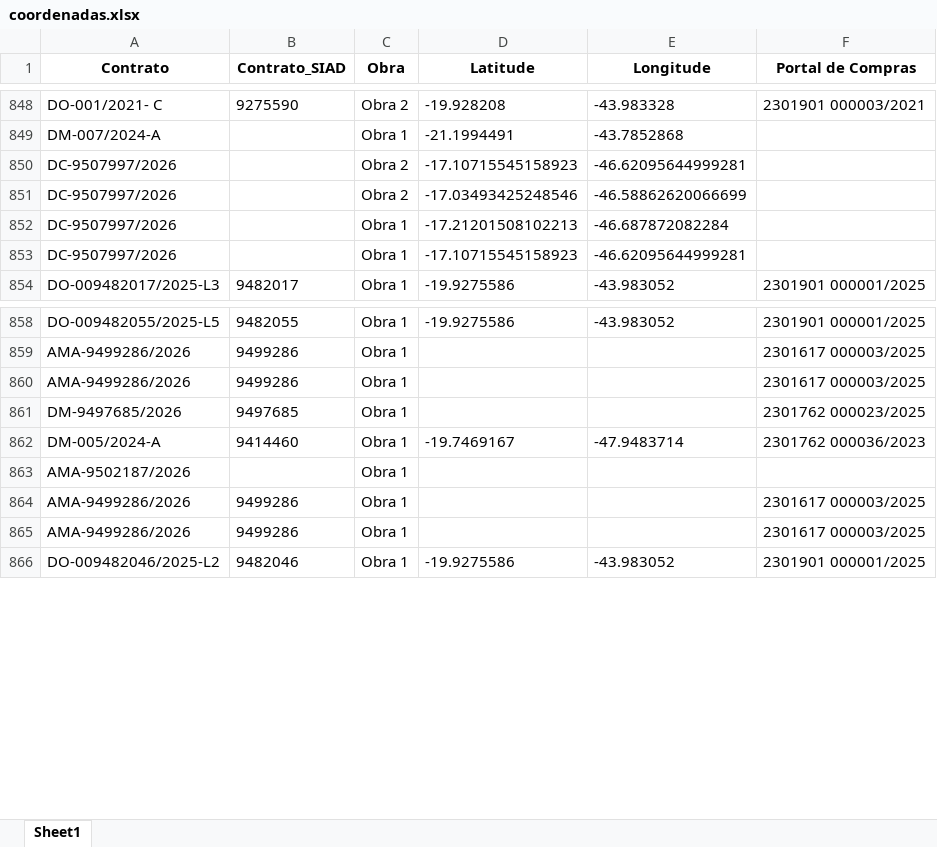
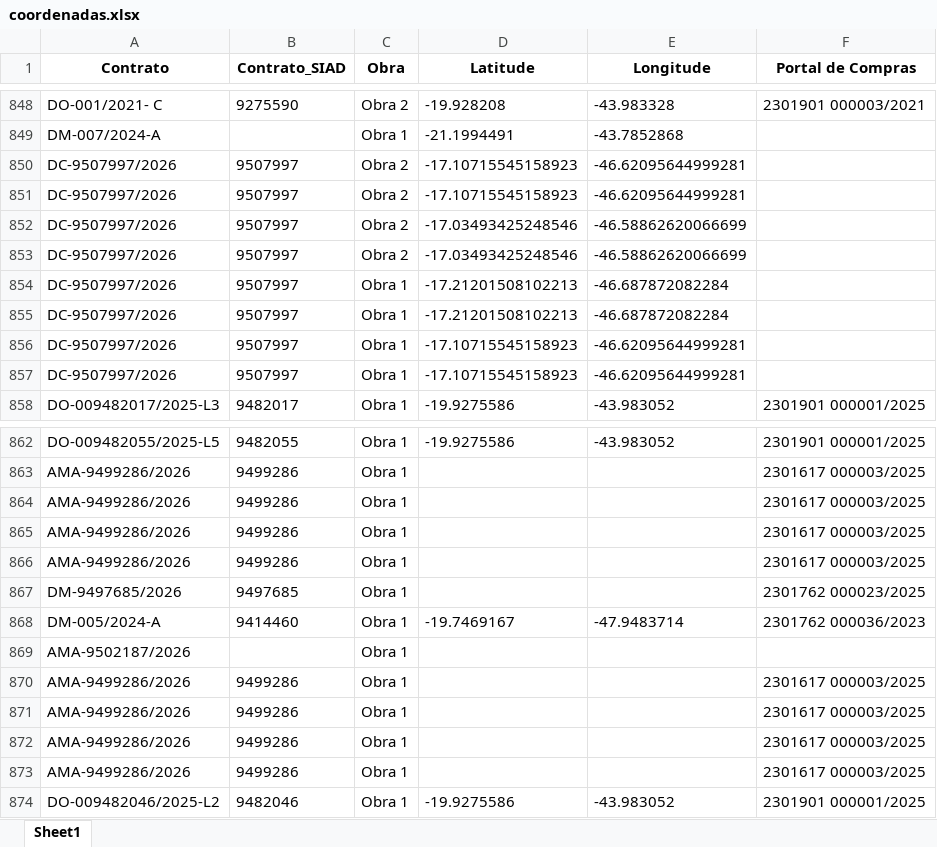
Before and after one commit to transparencia-mg/portal_obras, an Excel workbook: upload/coordenadas.xlsx, sheet Sheet1, drawn as a sheet; only a part is shown, gaps mark what is left out; values as stored, in another font and other column widths than the file's, no borders; addresses are those after the commit; the diff names each change by its address in the sheet, - before the commit and + after, or states it on an @@ line.

```diff
--- a/upload/coordenadas.xlsx (sheet Sheet1)
+++ b/upload/coordenadas.xlsx (sheet Sheet1)
-B850 (Contrato_SIAD): (empty)
+B850 (Contrato_SIAD): 9507997
+row 851: DC-9507997/2026 | 9507997 | Obra 2 | -17.10715545158923 | -46.62095644999281
-B852 (Contrato_SIAD): (empty)
+B852 (Contrato_SIAD): 9507997
+row 853: DC-9507997/2026 | 9507997 | Obra 2 | -17.03493425248546 | -46.58862620066699
-B854 (Contrato_SIAD): (empty)
+B854 (Contrato_SIAD): 9507997
+row 855: DC-9507997/2026 | 9507997 | Obra 1 | -17.21201508102213 | -46.687872082284
-B856 (Contrato_SIAD): (empty)
+B856 (Contrato_SIAD): 9507997
+row 857: DC-9507997/2026 | 9507997 | Obra 1 | -17.10715545158923 | -46.62095644999281
+row 865: AMA-9499286/2026 | 9499286 | Obra 1 |  |  | 2301617 000003/2025
+row 866: AMA-9499286/2026 | 9499286 | Obra 1 |  |  | 2301617 000003/2025
+row 870: AMA-9499286/2026 | 9499286 | Obra 1 |  |  | 2301617 000003/2025
+row 871: AMA-9499286/2026 | 9499286 | Obra 1 |  |  | 2301617 000003/2025
```
Also changed, not shown: upload/contratos.xlsx, upload/fiscais.xlsx, 4 other files.
